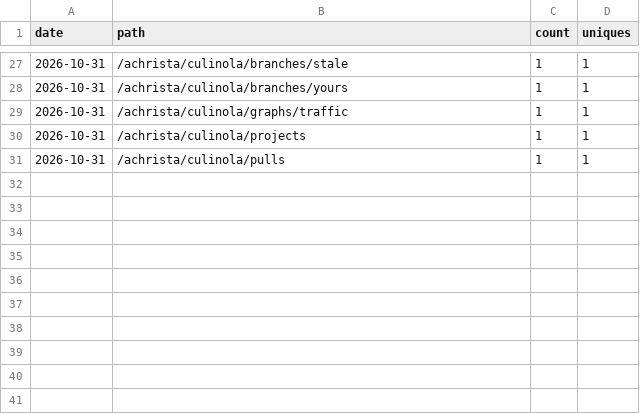
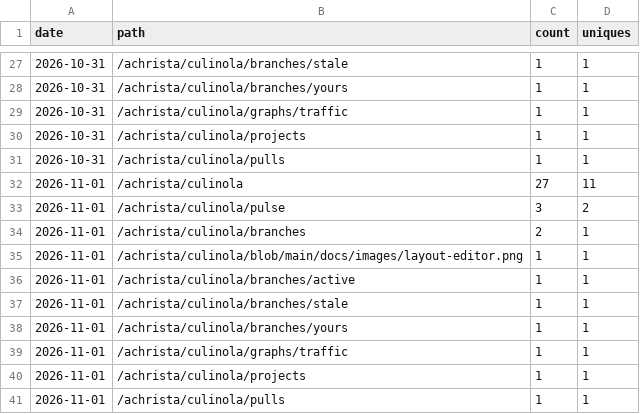
Before and after one commit to achrista/culinola, a CSV file: paths-14d.csv, drawn as a sheet; only a part is shown, gaps mark what is left out.

```diff
--- a/paths-14d.csv
+++ b/paths-14d.csv
@@ -31 +31,11 @@ date,path,count,uniques
 2026-10-31,/achrista/culinola/pulls,1,1
+2026-11-01,/achrista/culinola,27,11
+2026-11-01,/achrista/culinola/pulse,3,2
+2026-11-01,/achrista/culinola/branches,2,1
+2026-11-01,/achrista/culinola/blob/main/docs/images/layout-editor.png,1,1
+2026-11-01,/achrista/culinola/branches/active,1,1
+2026-11-01,/achrista/culinola/branches/stale,1,1
+2026-11-01,/achrista/culinola/branches/yours,1,1
+2026-11-01,/achrista/culinola/graphs/traffic,1,1
+2026-11-01,/achrista/culinola/projects,1,1
+2026-11-01,/achrista/culinola/pulls,1,1
```
Also changed, not shown: clones.csv, views.csv, 1 other file.
